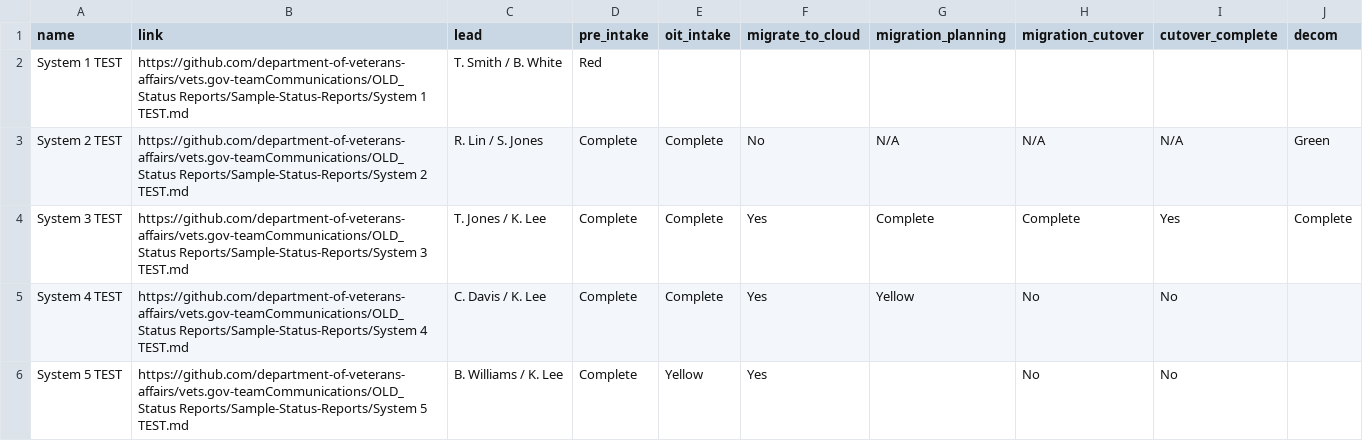
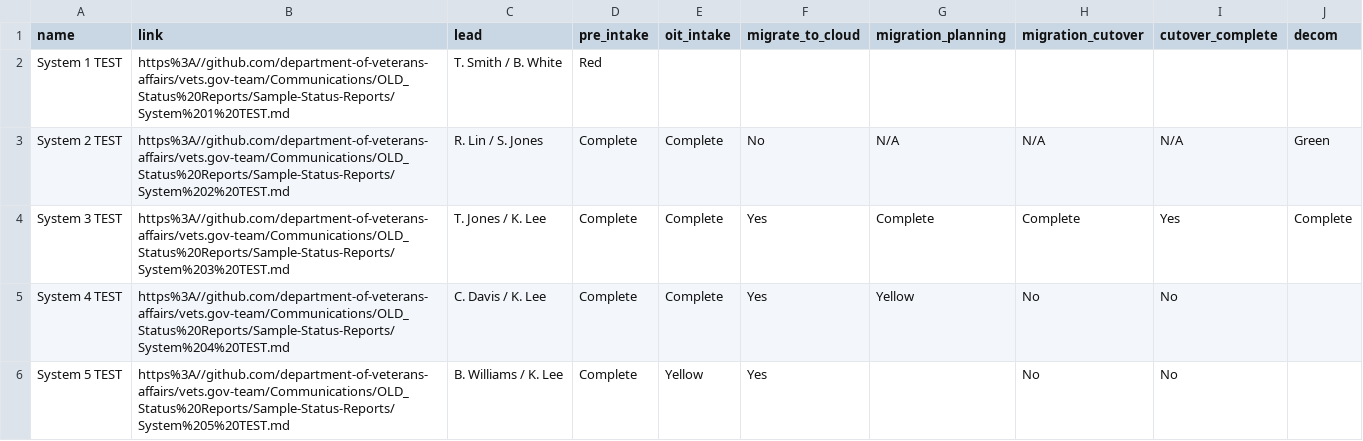
Before and after one commit to limitlessloop/vets.gov-status, a CSV file: _data/migration_status.csv, drawn as a sheet.

Commit message:
Updated Data

```diff
--- a/_data/migration_status.csv
+++ b/_data/migration_status.csv
@@ -1,6 +1,6 @@
 name,link,lead,pre_intake,oit_intake,migrate_to_cloud,migration_planning,migration_cutover,cutover_complete,decom
-System 1 TEST,"https://github.com/department-of-veterans-affairs/vets.gov-teamCommunications/OLD_Status Reports/Sample-Status-Reports/System 1 TEST.md",T. Smith / B. White,Red,,,,,,
-System 2 TEST,"https://github.com/department-of-veterans-affairs/vets.gov-teamCommunications/OLD_Status Reports/Sample-Status-Reports/System 2 TEST.md",R. Lin / S. Jones,Complete,Complete,No,N/A,N/A,N/A,Green
-System 3 TEST,"https://github.com/department-of-veterans-affairs/vets.gov-teamCommunications/OLD_Status Reports/Sample-Status-Reports/System 3 TEST.md",T. Jones / K. Lee,Complete,Complete,Yes,Complete,Complete,Yes,Complete
-System 4 TEST,"https://github.com/department-of-veterans-affairs/vets.gov-teamCommunications/OLD_Status Reports/Sample-Status-Reports/System 4 TEST.md",C. Davis / K. Lee,Complete,Complete,Yes,Yellow,No,No,
-System 5 TEST,"https://github.com/department-of-veterans-affairs/vets.gov-teamCommunications/OLD_Status Reports/Sample-Status-Reports/System 5 TEST.md",B. Williams / K. Lee,Complete,Yellow,Yes,,No,No,
+System 1 TEST,"https%3A//github.com/department-of-veterans-affairs/vets.gov-team/Communications/OLD_Status%20Reports/Sample-Status-Reports/System%201%20TEST.md",T. Smith / B. White,Red,,,,,,
+System 2 TEST,"https%3A//github.com/department-of-veterans-affairs/vets.gov-team/Communications/OLD_Status%20Reports/Sample-Status-Reports/System%202%20TEST.md",R. Lin / S. Jones,Complete,Complete,No,N/A,N/A,N/A,Green
+System 3 TEST,"https%3A//github.com/department-of-veterans-affairs/vets.gov-team/Communications/OLD_Status%20Reports/Sample-Status-Reports/System%203%20TEST.md",T. Jones / K. Lee,Complete,Complete,Yes,Complete,Complete,Yes,Complete
+System 4 TEST,"https%3A//github.com/department-of-veterans-affairs/vets.gov-team/Communications/OLD_Status%20Reports/Sample-Status-Reports/System%204%20TEST.md",C. Davis / K. Lee,Complete,Complete,Yes,Yellow,No,No,
+System 5 TEST,"https%3A//github.com/department-of-veterans-affairs/vets.gov-team/Communications/OLD_Status%20Reports/Sample-Status-Reports/System%205%20TEST.md",B. Williams / K. Lee,Complete,Yellow,Yes,,No,No,
```
